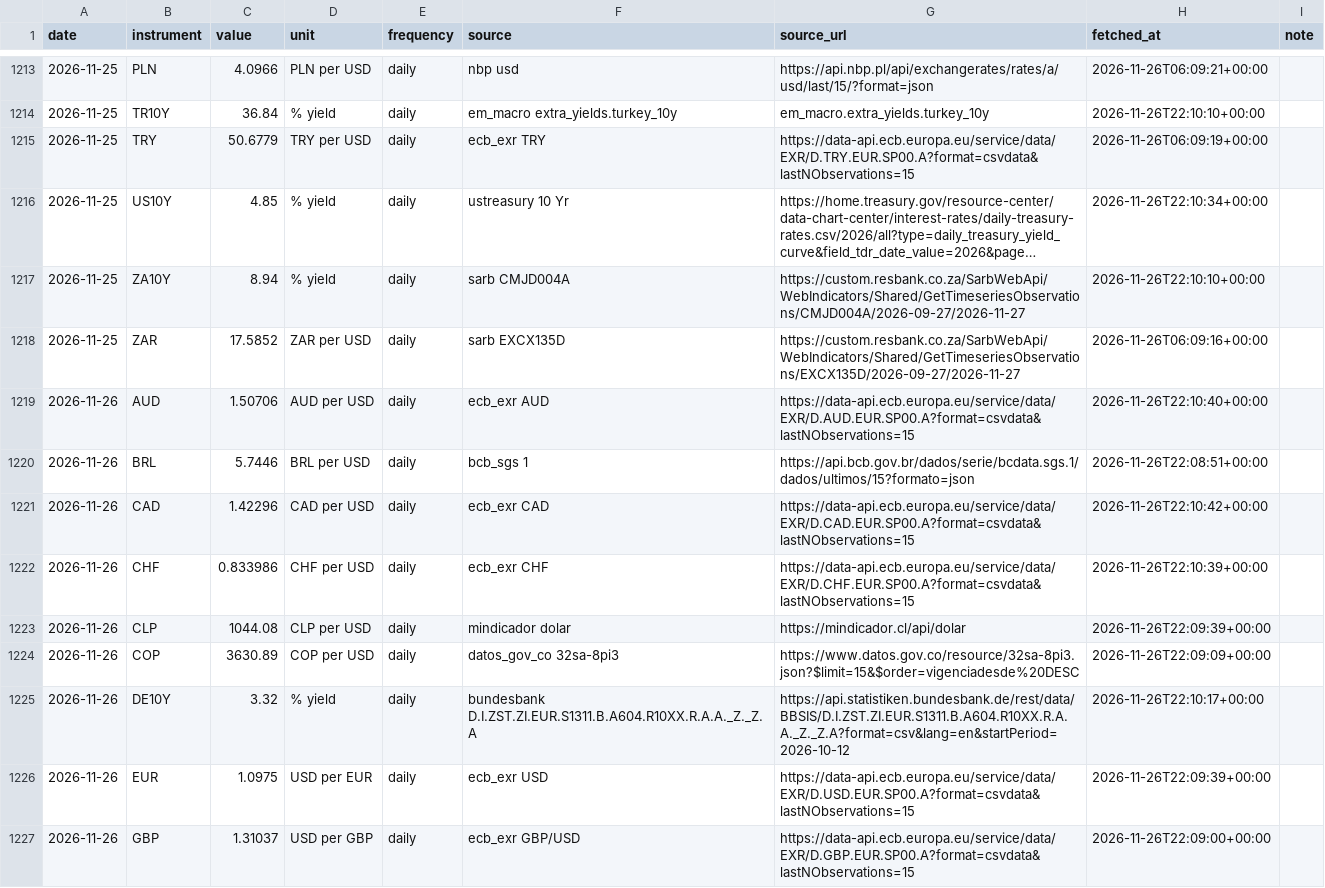
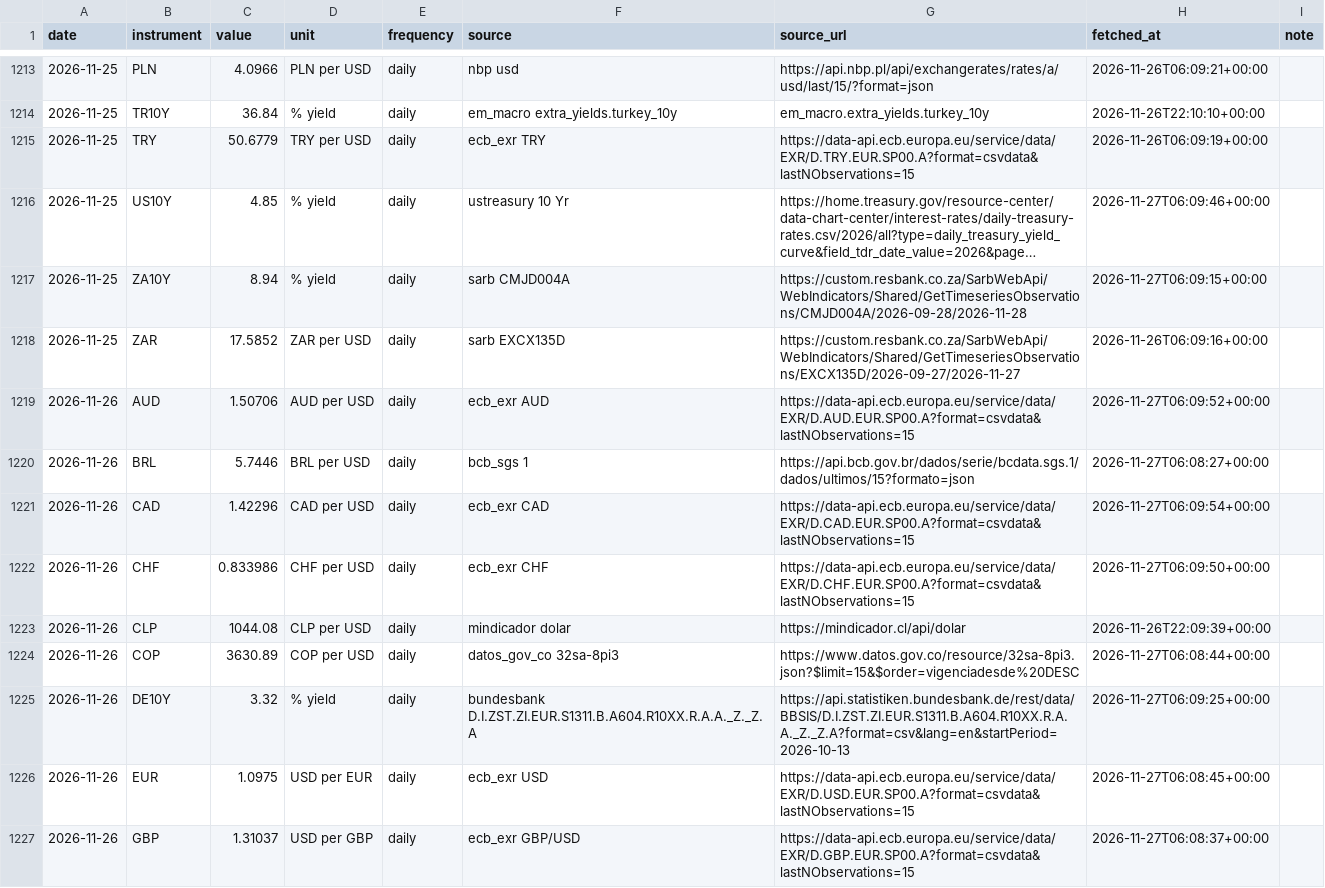
Before and after one commit to EthanC100/em-macro, a CSV file: data/ledger/marks.csv, drawn as a sheet; only a part is shown, gaps mark what is left out; long unchanged cells end in …; the diff covers the shown part only; the diff names each change by its address in the sheet, - before the commit and + after, or states it on an @@ line.

```diff
--- a/data/ledger/marks.csv
+++ b/data/ledger/marks.csv
-H1216 (fetched_at): 2026-11-26T22:10:34+00:00
+H1216 (fetched_at): 2026-11-27T06:09:46+00:00
-G1217 (source_url): https://custom.resbank.co.za/SarbWebApi/WebIndicators/Shared/GetTimeseriesObservations/CMJD004A/2026-09-27/2026-11-27
+G1217 (source_url): https://custom.resbank.co.za/SarbWebApi/WebIndicators/Shared/GetTimeseriesObservations/CMJD004A/2026-09-28/2026-11-28
-H1217 (fetched_at): 2026-11-26T22:10:10+00:00
+H1217 (fetched_at): 2026-11-27T06:09:15+00:00
-H1219 (fetched_at): 2026-11-26T22:10:40+00:00
+H1219 (fetched_at): 2026-11-27T06:09:52+00:00
-H1220 (fetched_at): 2026-11-26T22:08:51+00:00
+H1220 (fetched_at): 2026-11-27T06:08:27+00:00
-H1221 (fetched_at): 2026-11-26T22:10:42+00:00
+H1221 (fetched_at): 2026-11-27T06:09:54+00:00
-H1222 (fetched_at): 2026-11-26T22:10:39+00:00
+H1222 (fetched_at): 2026-11-27T06:09:50+00:00
-H1224 (fetched_at): 2026-11-26T22:09:09+00:00
+H1224 (fetched_at): 2026-11-27T06:08:44+00:00
-G1225 (source_url): https://api.statistiken.bundesbank.de/rest/data/BBSIS/D.I.ZST.ZI.EUR.S1311.B.A604.R10XX.R.A.A._Z._Z.A?format=csv&lang=en&startPeriod=2026-10-12
+G1225 (source_url): https://api.statistiken.bundesbank.de/rest/data/BBSIS/D.I.ZST.ZI.EUR.S1311.B.A604.R10XX.R.A.A._Z._Z.A?format=csv&lang=en&startPeriod=2026-10-13
-H1225 (fetched_at): 2026-11-26T22:10:17+00:00
+H1225 (fetched_at): 2026-11-27T06:09:25+00:00
-H1226 (fetched_at): 2026-11-26T22:09:39+00:00
+H1226 (fetched_at): 2026-11-27T06:08:45+00:00
-H1227 (fetched_at): 2026-11-26T22:09:00+00:00
+H1227 (fetched_at): 2026-11-27T06:08:37+00:00
```
Also changed, not shown: 6 added rows and 32 edited cells elsewhere in this file, data/ledger/automation_log.csv, data/raw/bist/ttb_2026.csv, 4 other files.
